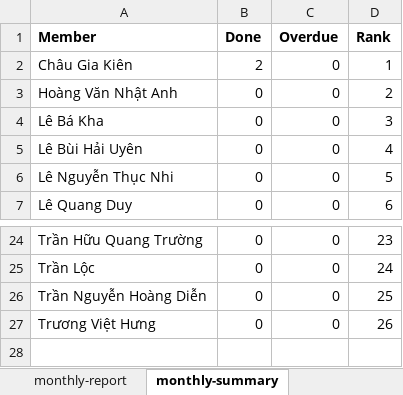
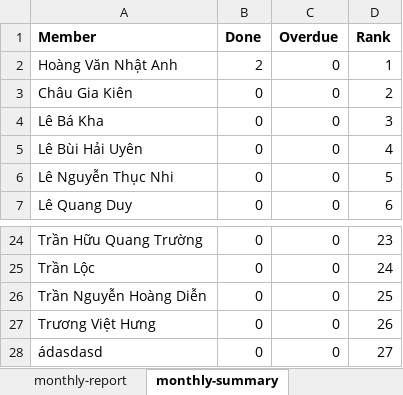
Before and after one commit to nhatanhsdkobd2/ScheduleWeb, an Excel workbook: backend/exports/monthly_report_2026-01-01_2026-12-31.xlsx, sheet monthly-summary, drawn as a sheet; only a part is shown, gaps mark what is left out; values as stored, in another font and other column widths than the file's, no borders; the diff names each change by its address in the sheet, - before the commit and + after, or states it on an @@ line.

```diff
--- a/backend/exports/monthly_report_2026-01-01_2026-12-31.xlsx (sheet monthly-summary)
+++ b/backend/exports/monthly_report_2026-01-01_2026-12-31.xlsx (sheet monthly-summary)
-A2 (Member): Châu Gia Kiên
+A2 (Member): Hoàng Văn Nhật Anh
-A3 (Member): Hoàng Văn Nhật Anh
+A3 (Member): Châu Gia Kiên
+row 28: ádasdasd | 0 | 0 | 27
```
Also changed, not shown: sheet monthly-report, 33 other files.
